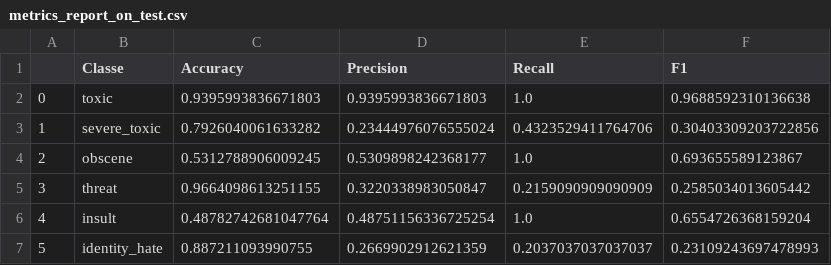
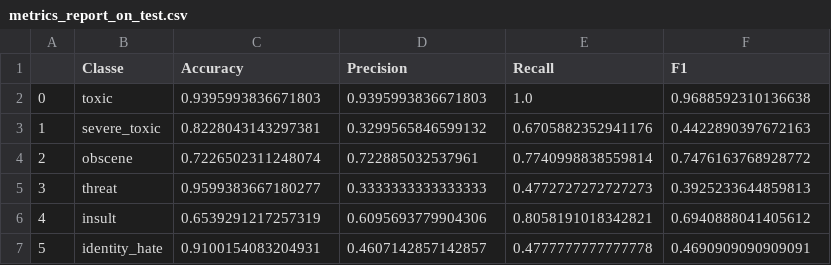
Before and after one commit to Antonio-Martella/Anti-Hating-Filter-with-Deep-Learning, a CSV file: results/hate_type/metrics_report_on_test.csv, drawn as a sheet.

```diff
--- a/results/hate_type/metrics_report_on_test.csv
+++ b/results/hate_type/metrics_report_on_test.csv
@@ -2,6 +2,6 @@
 0,toxic,0.9395993836671803,0.9395993836671803,1.0,0.9688592310136638
-1,severe_toxic,0.7926040061633282,0.23444976076555024,0.4323529411764706,0.30403309203722856
-2,obscene,0.5312788906009245,0.5309898242368177,1.0,0.693655589123867
-3,threat,0.9664098613251155,0.3220338983050847,0.2159090909090909,0.2585034013605442
-4,insult,0.48782742681047764,0.48751156336725254,1.0,0.6554726368159204
-5,identity_hate,0.887211093990755,0.2669902912621359,0.2037037037037037,0.23109243697478993
+1,severe_toxic,0.8228043143297381,0.3299565846599132,0.6705882352941176,0.4422890397672163
+2,obscene,0.7226502311248074,0.722885032537961,0.7740998838559814,0.7476163768928772
+3,threat,0.9599383667180277,0.3333333333333333,0.4772727272727273,0.3925233644859813
+4,insult,0.6539291217257319,0.6095693779904306,0.8058191018342821,0.6940888041405612
+5,identity_hate,0.9100154083204931,0.4607142857142857,0.4777777777777778,0.4690909090909091
```
Also changed, not shown: 5 other files.
